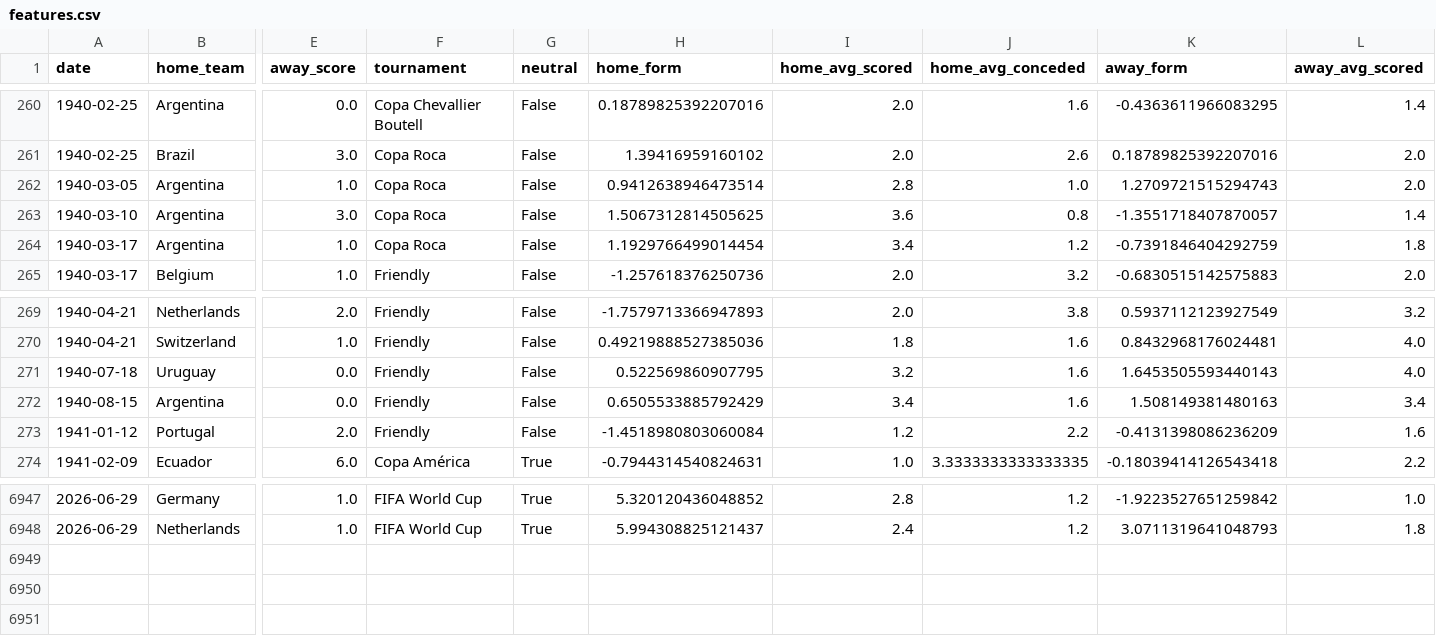
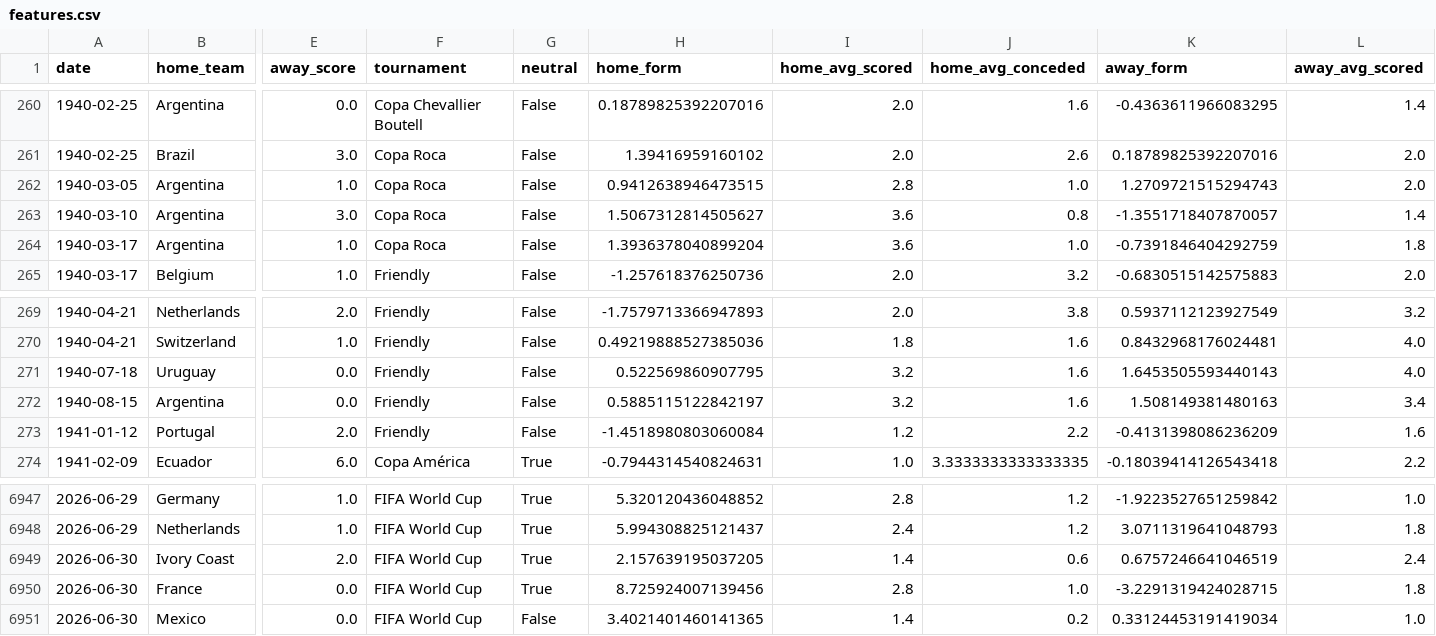
Before and after one commit to kawtareg/worldcup2026, a CSV file: data/processed/features.csv, drawn as a sheet; only a part is shown, gaps mark what is left out; rows hold the shown columns only; the diff names each change by its address in the sheet, - before the commit and + after, or states it on an @@ line.

```diff
--- a/data/processed/features.csv
+++ b/data/processed/features.csv
-H262 (home_form): 0.9412638946473514
+H262 (home_form): 0.9412638946473515
-H263 (home_form): 1.5067312814505625
+H263 (home_form): 1.5067312814505627
-H264 (home_form): 1.1929766499014454
+H264 (home_form): 1.3936378040899204
-I264 (home_avg_scored): 3.4
+I264 (home_avg_scored): 3.6
-J264 (home_avg_conceded): 1.2
+J264 (home_avg_conceded): 1.0
-H272 (home_form): 0.6505533885792429
+H272 (home_form): 0.5885115122842197
-I272 (home_avg_scored): 3.4
+I272 (home_avg_scored): 3.2
+row 6949: 2026-06-30 | Ivory Coast | 2.0 | FIFA World Cup | True | 2.157639195037205 | 1.4 | 0.6 | 0.6757246641046519 | 2.4
+row 6950: 2026-06-30 | France | 0.0 | FIFA World Cup | True | 8.725924007139456 | 2.8 | 1.0 | -3.2291319424028715 | 1.8
+row 6951: 2026-06-30 | Mexico | 0.0 | FIFA World Cup | False | 3.4021401460141365 | 1.4 | 0.2 | 0.33124453191419034 | 1.0
```
Also changed, not shown: 1 other file.
